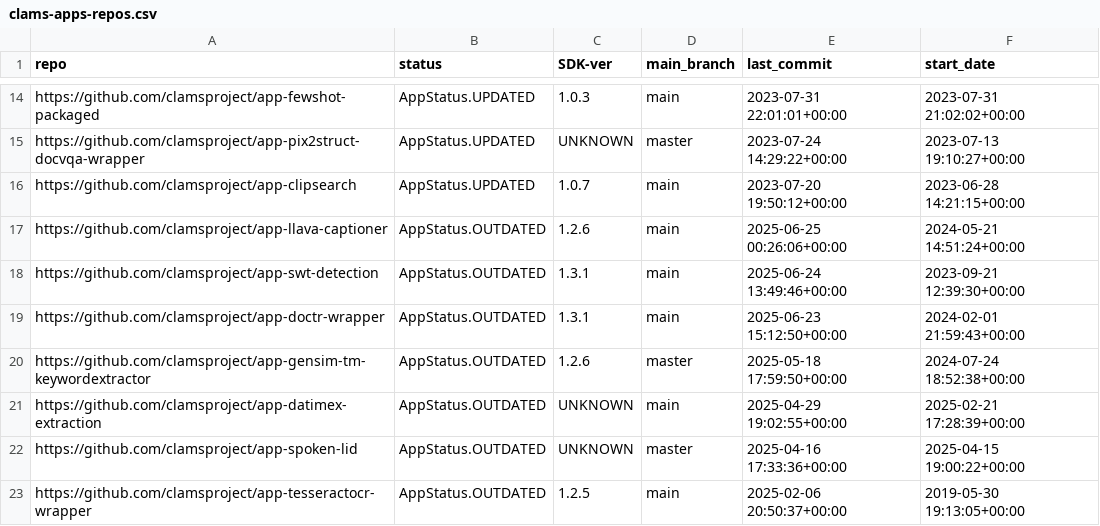
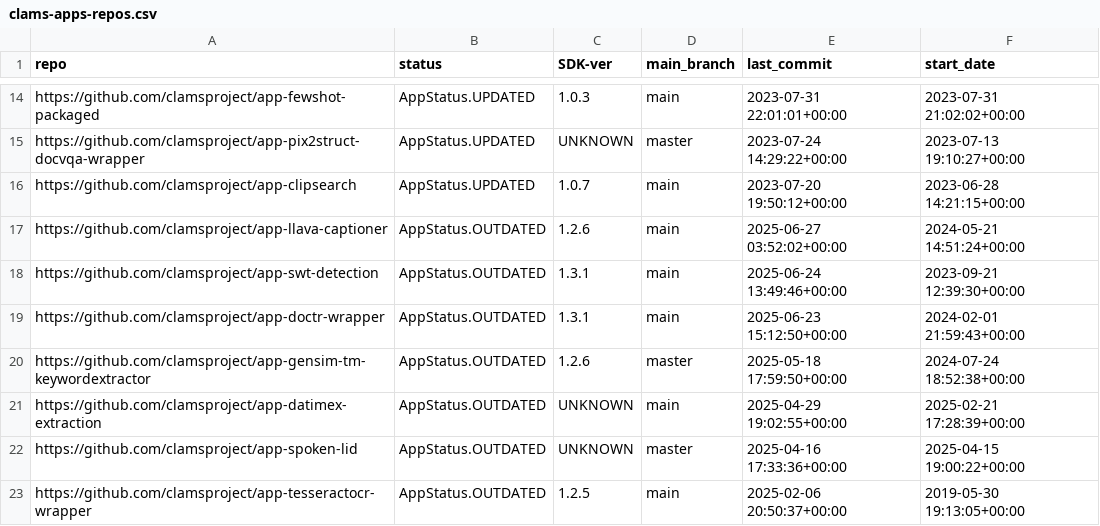
Before and after one commit to keighrim/ghactions-tester, a CSV file: clams-apps-repos.csv, drawn as a sheet; only a part is shown, gaps mark what is left out.

Commit message:
updating app development dashboard file

```diff
--- a/clams-apps-repos.csv
+++ b/clams-apps-repos.csv
@@ -16,3 +16,3 @@ https://github.com/clamsproject/app-pix2struct-docvqa-wrapper,AppStatus.UPDATED,
 https://github.com/clamsproject/app-clipsearch,AppStatus.UPDATED,1.0.7,main,2023-07-20 19:50:12+00:00,2023-06-28 14:21:15+00:00
-https://github.com/clamsproject/app-llava-captioner,AppStatus.OUTDATED,1.2.6,main,2025-06-25 00:26:06+00:00,2024-05-21 14:51:24+00:00
+https://github.com/clamsproject/app-llava-captioner,AppStatus.OUTDATED,1.2.6,main,2025-06-27 03:52:02+00:00,2024-05-21 14:51:24+00:00
 https://github.com/clamsproject/app-swt-detection,AppStatus.OUTDATED,1.3.1,main,2025-06-24 13:49:46+00:00,2023-09-21 12:39:30+00:00
```
